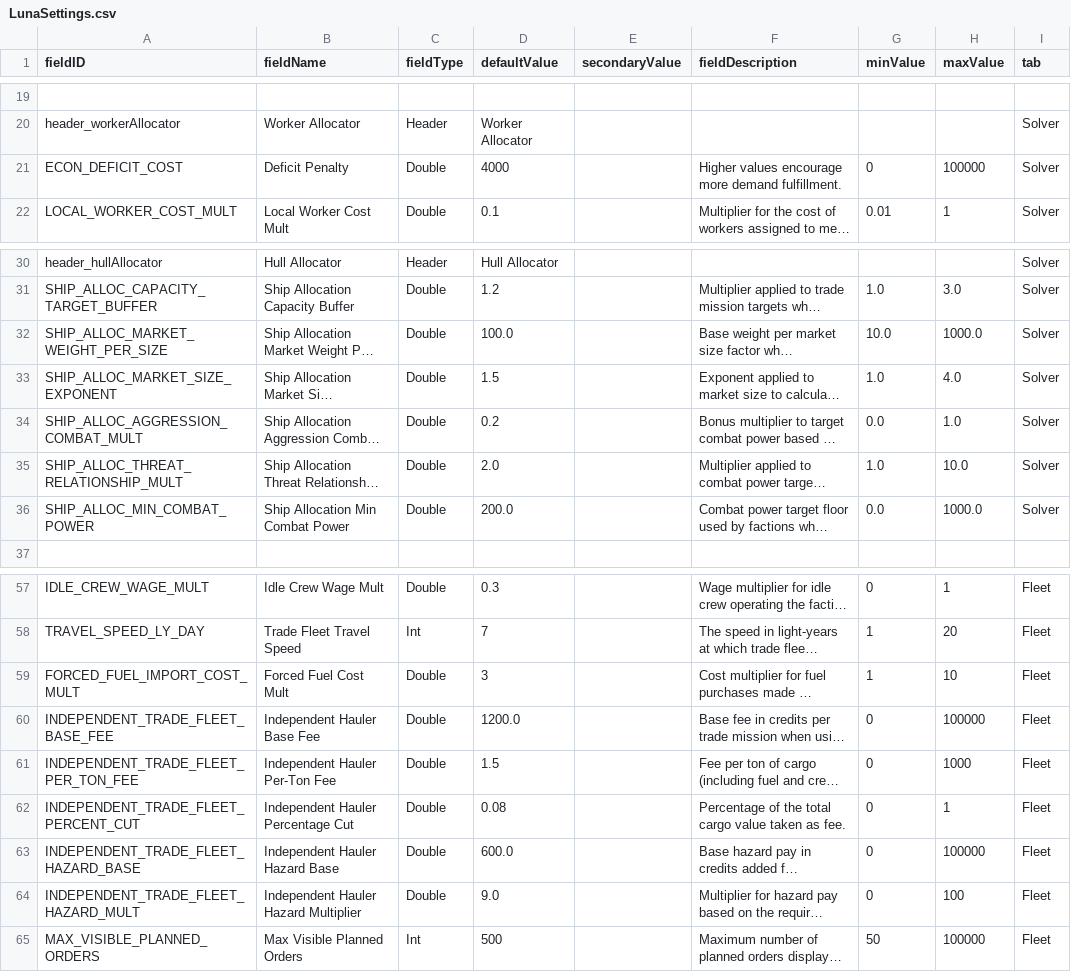
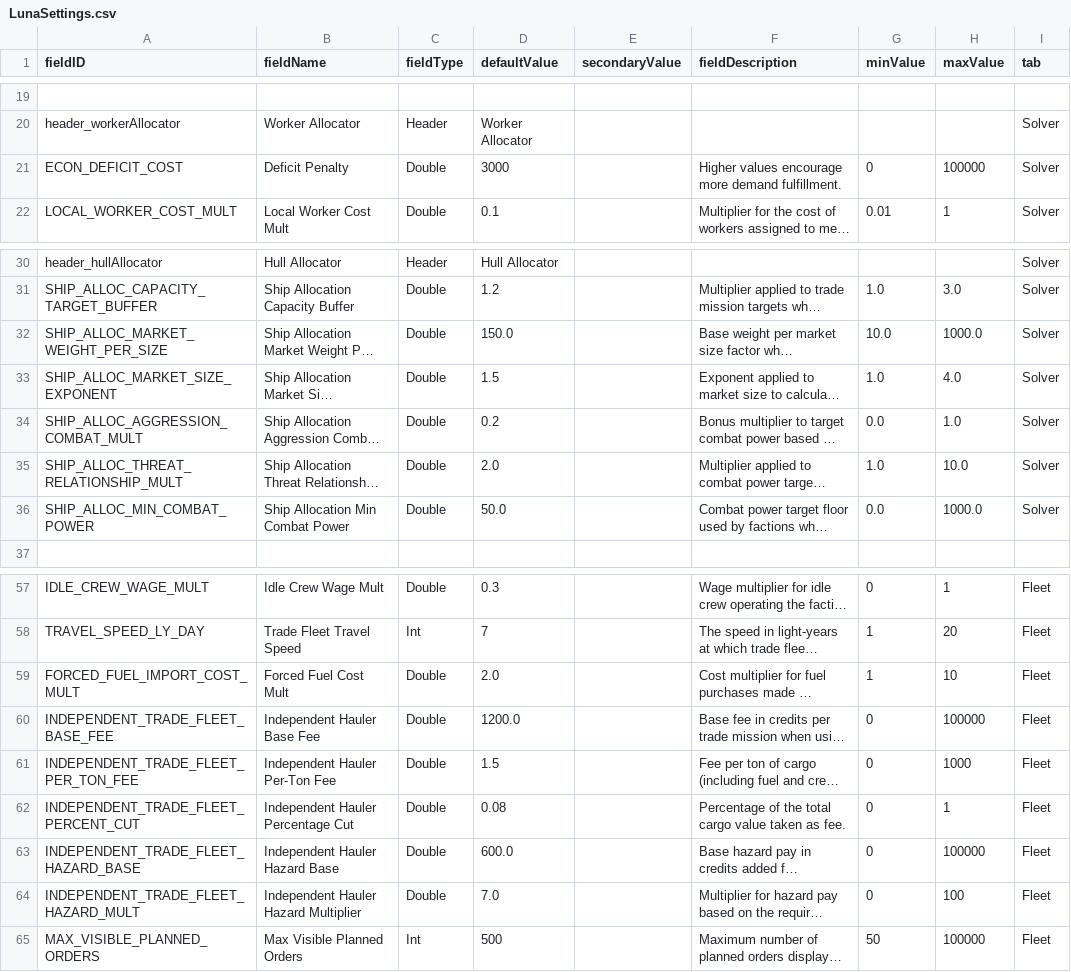
Before and after one commit to WolframSegler/LTV_Economy, a CSV file: data/config/LunaSettings.csv, drawn as a sheet; only a part is shown, gaps mark what is left out; long unchanged cells end in …; the diff names each change by its address in the sheet, - before the commit and + after, or states it on an @@ line.

Commit message:
Bug fixes. Config tweaks. Fuel cost of independent captains now covered by the hiring market

```diff
--- a/data/config/LunaSettings.csv
+++ b/data/config/LunaSettings.csv
-D21 (defaultValue): 4000
+D21 (defaultValue): 3000
-D32 (defaultValue): 100.0
+D32 (defaultValue): 150.0
-D36 (defaultValue): 200.0
+D36 (defaultValue): 50.0
-D59 (defaultValue): 3
+D59 (defaultValue): 2.0
-D64 (defaultValue): 9.0
+D64 (defaultValue): 7.0
```
Also changed, not shown: 9 other files.
